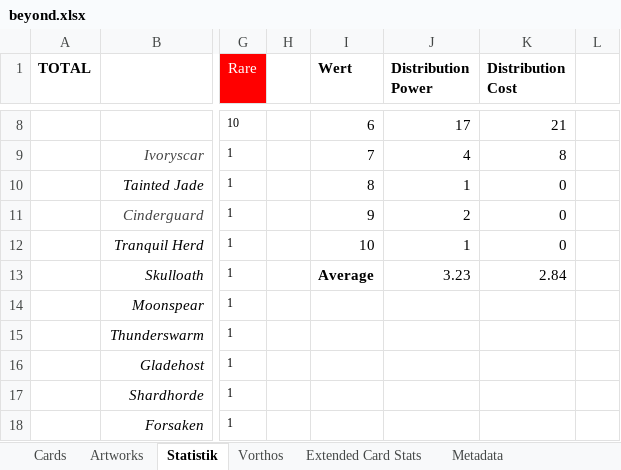
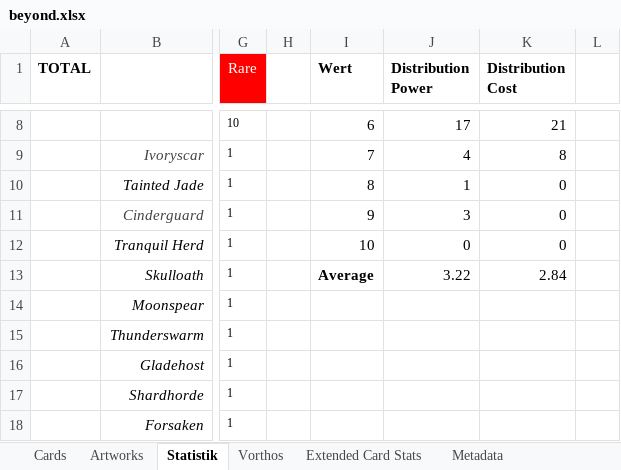
Before and after one commit to nonbiristudios/shardsofbeyond, an Excel workbook: workspace/card-data/beyond.xlsx, sheet Statistik, drawn as a sheet; only a part is shown, gaps mark what is left out; values as stored, in another font and other column widths than the file's, no borders; charts and pictures and conditional formats not drawn; the diff names each change by its address in the sheet, - before the commit and + after, or states it on an @@ line.

```diff
--- a/workspace/card-data/beyond.xlsx (sheet Statistik)
+++ b/workspace/card-data/beyond.xlsx (sheet Statistik)
-J11 (Distribution Power): 2
+J11 (Distribution Power): 3
-J12 (Distribution Power): 1
+J12 (Distribution Power): 0
-J13 (Distribution Power): 3.23
+J13 (Distribution Power): 3.22
```
Also changed, not shown: sheet Cards, sheet Extended Card Stats, charts or pictures, 3 other files.
